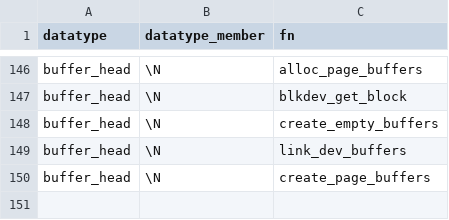
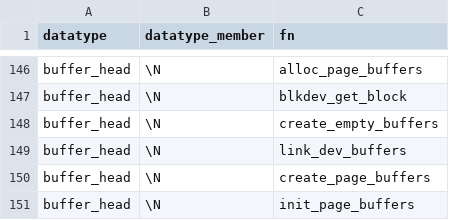
Before and after one commit to merlinscholz/lockdoc-tools, a CSV file: data/function_blacklist.csv, drawn as a sheet; only a part is shown, gaps mark what is left out; the diff names each change by its address in the sheet, - before the commit and + after, or states it on an @@ line.

Commit message:
fn blacklist++

```diff
--- a/data/function_blacklist.csv
+++ b/data/function_blacklist.csv
+row 151: buffer_head | \N | init_page_buffers
```
